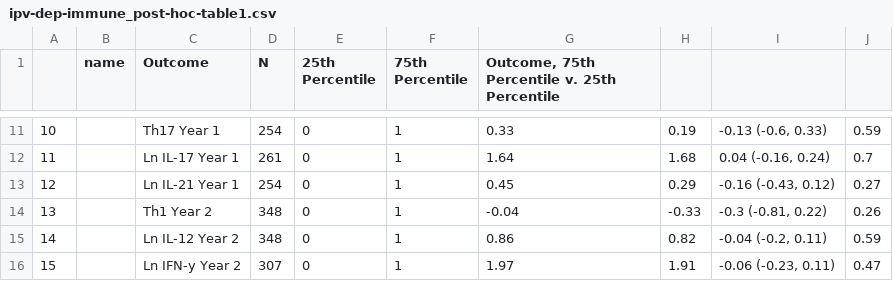
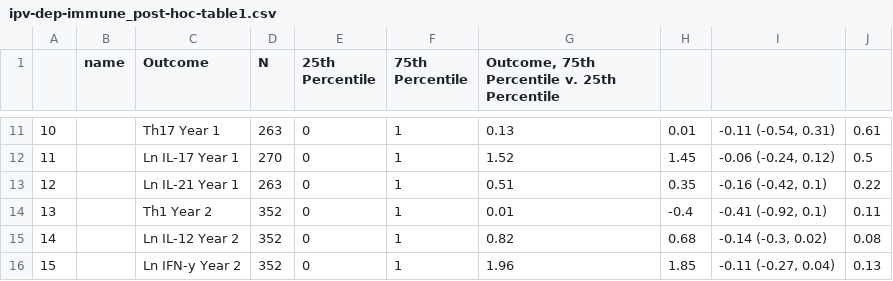
Before and after one commit to washb-eed-substudies/ipv-dep-stress-immune, a CSV file: tables/post hoc/ipv-dep-immune_post-hoc-table1.csv, drawn as a sheet; only a part is shown, gaps mark what is left out; the diff covers the shown part only.

```diff
--- a/tables/post hoc/ipv-dep-immune_post-hoc-table1.csv
+++ b/tables/post hoc/ipv-dep-immune_post-hoc-table1.csv
@@ -11,6 +11,6 @@
-"10","","Th17 Year 1","254","0","1","0.33","0.19","-0.13 (-0.6, 0.33)","0.59"
-"11","","Ln IL-17 Year 1","261","0","1","1.64","1.68","0.04 (-0.16, 0.24)","0.7"
-"12","","Ln IL-21 Year 1","254","0","1","0.45","0.29","-0.16 (-0.43, 0.12)","0.27"
-"13","","Th1 Year 2","348","0","1","-0.04","-0.33","-0.3 (-0.81, 0.22)","0.26"
-"14","","Ln IL-12 Year 2","348","0","1","0.86","0.82","-0.04 (-0.2, 0.11)","0.59"
-"15","","Ln IFN-y Year 2","307","0","1","1.97","1.91","-0.06 (-0.23, 0.11)","0.47"
+"10","","Th17 Year 1","263","0","1","0.13","0.01","-0.11 (-0.54, 0.31)","0.61"
+"11","","Ln IL-17 Year 1","270","0","1","1.52","1.45","-0.06 (-0.24, 0.12)","0.5"
+"12","","Ln IL-21 Year 1","263","0","1","0.51","0.35","-0.16 (-0.42, 0.1)","0.22"
+"13","","Th1 Year 2","352","0","1","0.01","-0.4","-0.41 (-0.92, 0.1)","0.11"
+"14","","Ln IL-12 Year 2","352","0","1","0.82","0.68","-0.14 (-0.3, 0.02)","0.08"
+"15","","Ln IFN-y Year 2","352","0","1","1.96","1.85","-0.11 (-0.27, 0.04)","0.13"
```
Also changed, not shown: 167 edited cells elsewhere in this file, results/post-hoc/posthoc_adj_res.csv, results/post-hoc/posthoc_unadj_res.csv, 40 other files.
